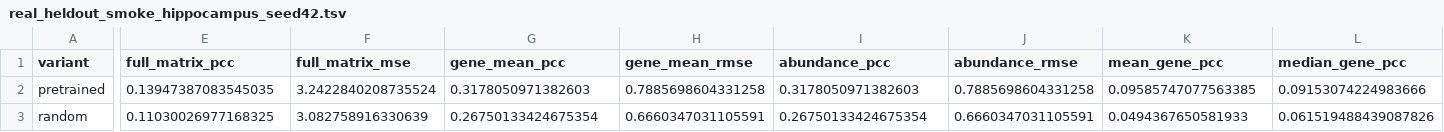
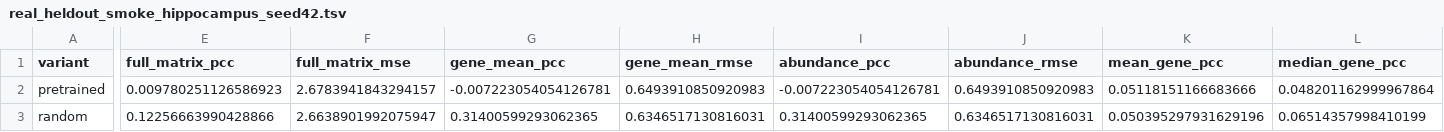
Before and after one commit to tjchen020524/SpatioS2E, a TSV file: validation/real_heldout_smoke_hippocampus_seed42.tsv, drawn as a sheet; only a part is shown, gaps mark what is left out; the diff covers the shown part only; the diff names each change by its address in the sheet, - before the commit and + after, or states it on an @@ line.

```diff
--- a/validation/real_heldout_smoke_hippocampus_seed42.tsv
+++ b/validation/real_heldout_smoke_hippocampus_seed42.tsv
-E2 (full_matrix_pcc): 0.13947387083545035
+E2 (full_matrix_pcc): 0.009780251126586923
-F2 (full_matrix_mse): 3.2422840208735524
+F2 (full_matrix_mse): 2.6783941843294157
-G2 (gene_mean_pcc): 0.3178050971382603
+G2 (gene_mean_pcc): -0.007223054054126781
-H2 (gene_mean_rmse): 0.7885698604331258
+H2 (gene_mean_rmse): 0.6493910850920983
-I2 (abundance_pcc): 0.3178050971382603
+I2 (abundance_pcc): -0.007223054054126781
-J2 (abundance_rmse): 0.7885698604331258
+J2 (abundance_rmse): 0.6493910850920983
-K2 (mean_gene_pcc): 0.09585747077563385
+K2 (mean_gene_pcc): 0.05118151166683666
-L2 (median_gene_pcc): 0.09153074224983666
+L2 (median_gene_pcc): 0.048201162999967864
-E3 (full_matrix_pcc): 0.11030026977168325
+E3 (full_matrix_pcc): 0.12256663990428866
-F3 (full_matrix_mse): 3.082758916330639
+F3 (full_matrix_mse): 2.6638901992075947
-G3 (gene_mean_pcc): 0.26750133424675354
+G3 (gene_mean_pcc): 0.31400599293062365
-H3 (gene_mean_rmse): 0.6660347031105591
+H3 (gene_mean_rmse): 0.6346517130816031
-I3 (abundance_pcc): 0.26750133424675354
+I3 (abundance_pcc): 0.31400599293062365
-J3 (abundance_rmse): 0.6660347031105591
+J3 (abundance_rmse): 0.6346517130816031
-K3 (mean_gene_pcc): 0.0494367650581933
+K3 (mean_gene_pcc): 0.050395297931629196
-L3 (median_gene_pcc): 0.061519488439087826
+L3 (median_gene_pcc): 0.06514357998410199
```
Also changed, not shown: 18 edited cells elsewhere in this file, 6 other files.
